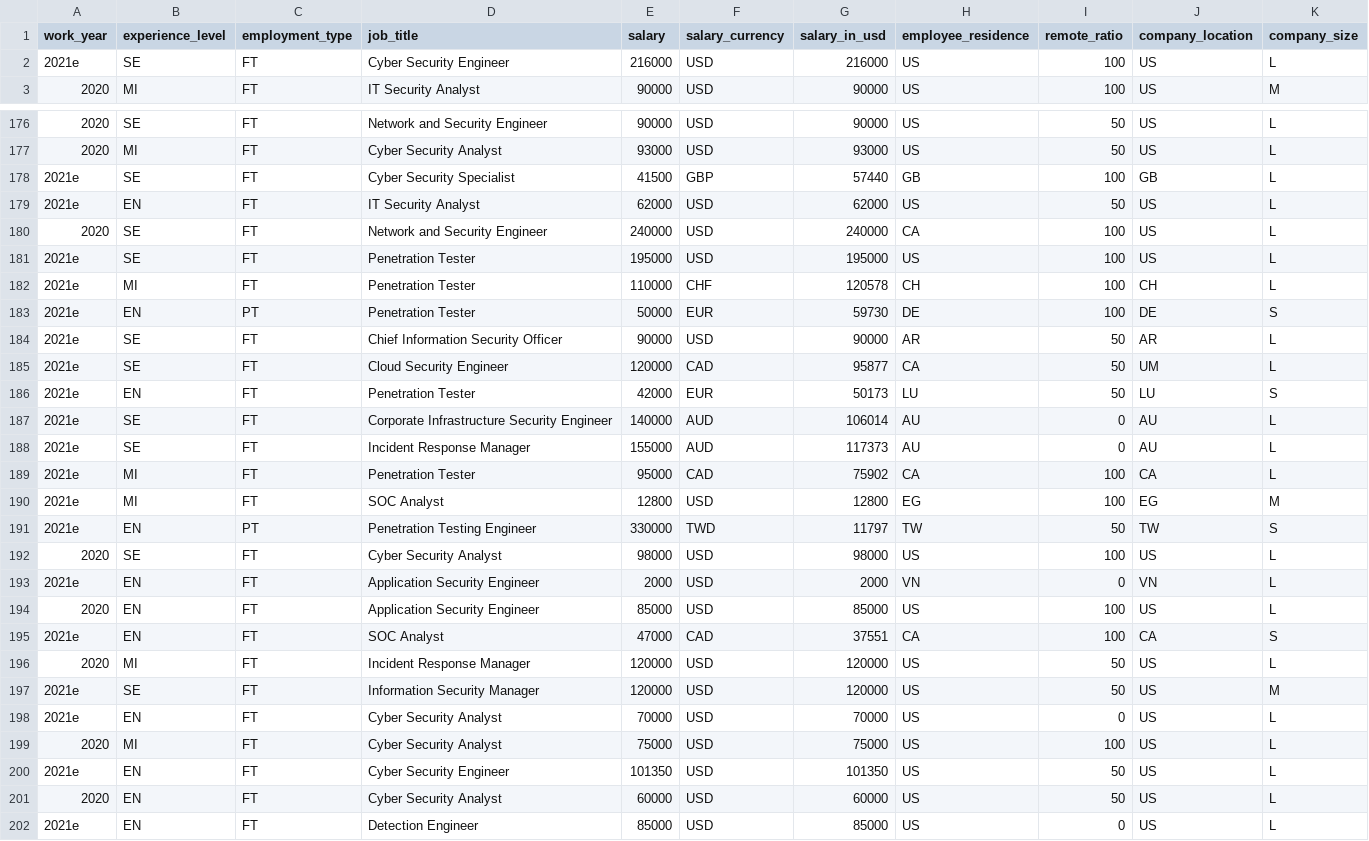
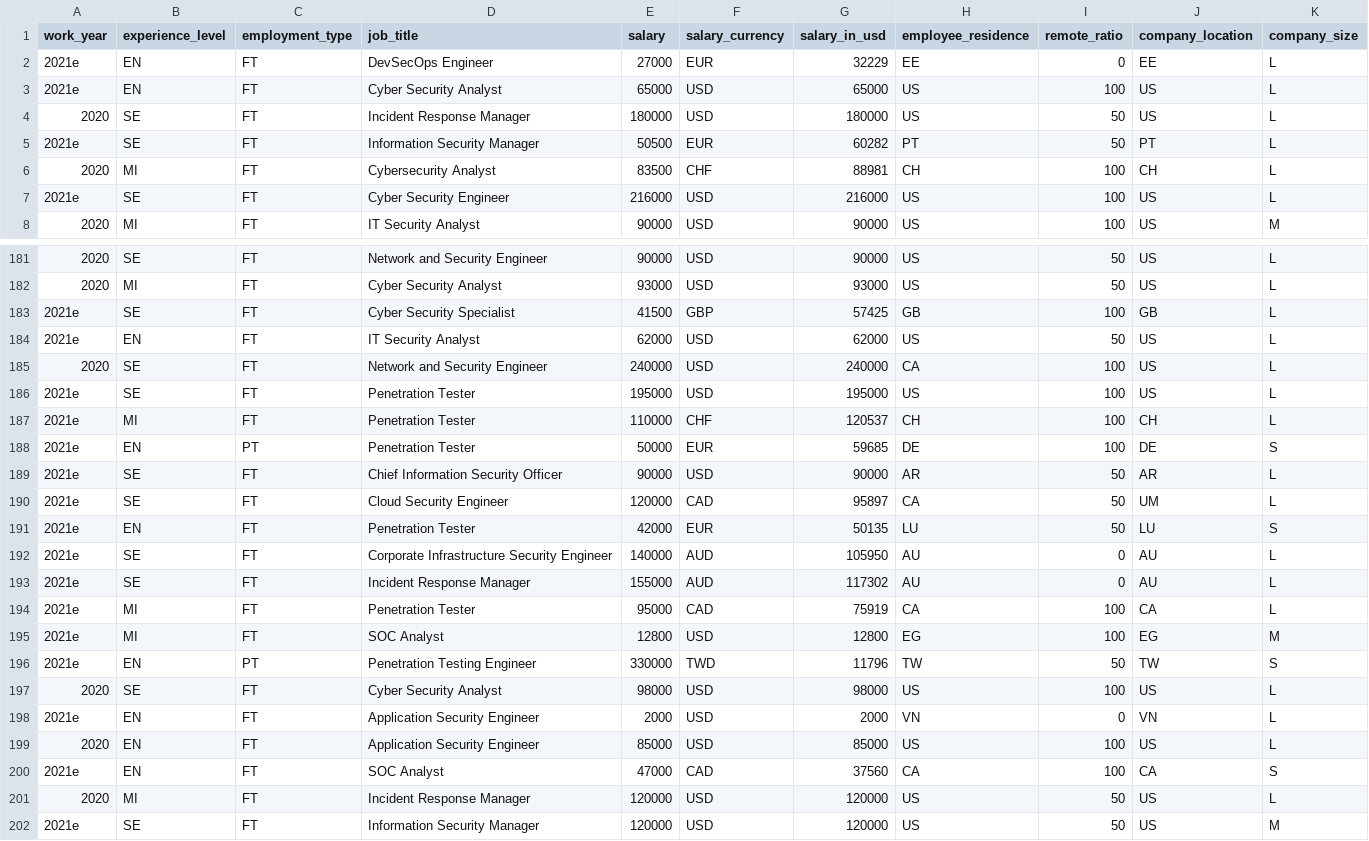
Before and after one commit to foorilla/infosec-jobs-com-salaries, a CSV file: salaries.csv, drawn as a sheet; only a part is shown, gaps mark what is left out; the shorter side is filled out with more unchanged rows; the diff covers the shown part only.

Commit message:
Update salaries data.

```diff
--- a/salaries.csv
+++ b/salaries.csv
@@ -1,2 +1,7 @@
 work_year,experience_level,employment_type,job_title,salary,salary_currency,salary_in_usd,employee_residence,remote_ratio,company_location,company_size
+2021e,EN,FT,DevSecOps Engineer,27000,EUR,32229,EE,0,EE,L
+2021e,EN,FT,Cyber Security Analyst,65000,USD,65000,US,100,US,L
+2020,SE,FT,Incident Response Manager,180000,USD,180000,US,50,US,L
+2021e,SE,FT,Information Security Manager,50500,EUR,60282,PT,50,PT,L
+2020,MI,FT,Cybersecurity Analyst,83500,CHF,88981,CH,100,CH,L
 2021e,SE,FT,Cyber Security Engineer,216000,USD,216000,US,100,US,L
@@ -177,3 +182,3 @@ work_year,experience_level,employment_type,job_title,salary,salary_currency,sala
 2020,MI,FT,Cyber Security Analyst,93000,USD,93000,US,50,US,L
-2021e,SE,FT,Cyber Security Specialist,41500,GBP,57440,GB,100,GB,L
+2021e,SE,FT,Cyber Security Specialist,41500,GBP,57425,GB,100,GB,L
 2021e,EN,FT,IT Security Analyst,62000,USD,62000,US,50,US,L
@@ -181,12 +186,12 @@ work_year,experience_level,employment_type,job_title,salary,salary_currency,sala
 2021e,SE,FT,Penetration Tester,195000,USD,195000,US,100,US,L
-2021e,MI,FT,Penetration Tester,110000,CHF,120578,CH,100,CH,L
-2021e,EN,PT,Penetration Tester,50000,EUR,59730,DE,100,DE,S
+2021e,MI,FT,Penetration Tester,110000,CHF,120537,CH,100,CH,L
+2021e,EN,PT,Penetration Tester,50000,EUR,59685,DE,100,DE,S
 2021e,SE,FT,Chief Information Security Officer,90000,USD,90000,AR,50,AR,L
-2021e,SE,FT,Cloud Security Engineer,120000,CAD,95877,CA,50,UM,L
-2021e,EN,FT,Penetration Tester,42000,EUR,50173,LU,50,LU,S
-2021e,SE,FT,Corporate Infrastructure Security Engineer,140000,AUD,106014,AU,0,AU,L
-2021e,SE,FT,Incident Response Manager,155000,AUD,117373,AU,0,AU,L
-2021e,MI,FT,Penetration Tester,95000,CAD,75902,CA,100,CA,L
+2021e,SE,FT,Cloud Security Engineer,120000,CAD,95897,CA,50,UM,L
+2021e,EN,FT,Penetration Tester,42000,EUR,50135,LU,50,LU,S
+2021e,SE,FT,Corporate Infrastructure Security Engineer,140000,AUD,105950,AU,0,AU,L
+2021e,SE,FT,Incident Response Manager,155000,AUD,117302,AU,0,AU,L
+2021e,MI,FT,Penetration Tester,95000,CAD,75919,CA,100,CA,L
 2021e,MI,FT,SOC Analyst,12800,USD,12800,EG,100,EG,M
-2021e,EN,PT,Penetration Testing Engineer,330000,TWD,11797,TW,50,TW,S
+2021e,EN,PT,Penetration Testing Engineer,330000,TWD,11796,TW,50,TW,S
 2020,SE,FT,Cyber Security Analyst,98000,USD,98000,US,100,US,L
@@ -194,3 +199,3 @@ work_year,experience_level,employment_type,job_title,salary,salary_currency,sala
 2020,EN,FT,Application Security Engineer,85000,USD,85000,US,100,US,L
-2021e,EN,FT,SOC Analyst,47000,CAD,37551,CA,100,CA,S
+2021e,EN,FT,SOC Analyst,47000,CAD,37560,CA,100,CA,S
 2020,MI,FT,Incident Response Manager,120000,USD,120000,US,50,US,L
```
Also changed, not shown: 96 edited cells elsewhere in this file, 1 other file.
